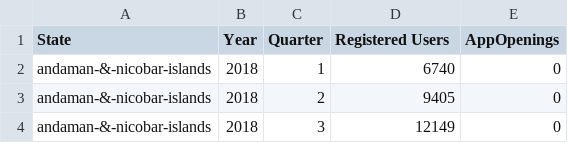
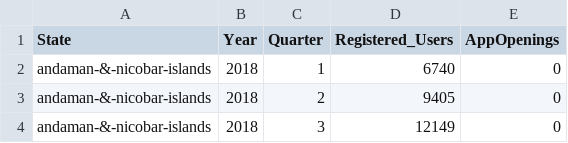
Before and after one commit to naveentnj/Phonepe-Pulse-Data-Analysis-and-Visualization, a CSV file: data/Aggregated-User-Data-Summary.csv, drawn as a sheet; only a part is shown.

```diff
--- a/data/Aggregated-User-Data-Summary.csv
+++ b/data/Aggregated-User-Data-Summary.csv
@@ -1,2 +1,2 @@
-State,Year,Quarter,Registered Users,AppOpenings
+State,Year,Quarter,Registered_Users,AppOpenings
 andaman-&-nicobar-islands,2018,1,6740,0
```
Also changed, not shown: data/Aggregated-Transaction-Data.csv, data/Aggregated-User-Data-DataFrame.csv, 9 other files.
